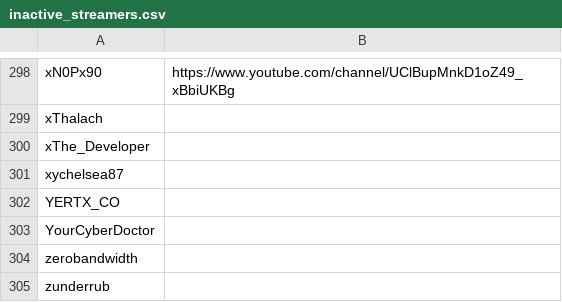
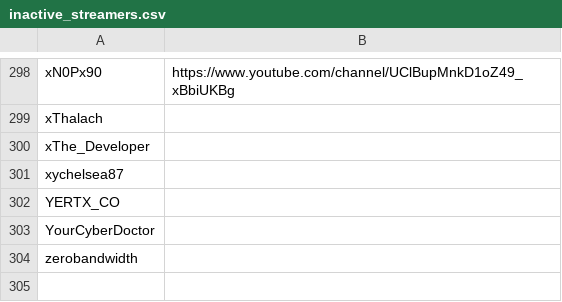
Before and after one commit to infosecstreams/infosecstreams.github.io, a CSV file: inactive_streamers.csv, drawn as a sheet; only a part is shown, gaps mark what is left out; the diff names each change by its address in the sheet, - before the commit and + after, or states it on an @@ line.

Commit message:
☠️  zunderrub has gone offline! [no ci]

```diff
--- a/inactive_streamers.csv
+++ b/inactive_streamers.csv
-row 305: zunderrub
```
Also changed, not shown: streamers.csv, 3 other files.
